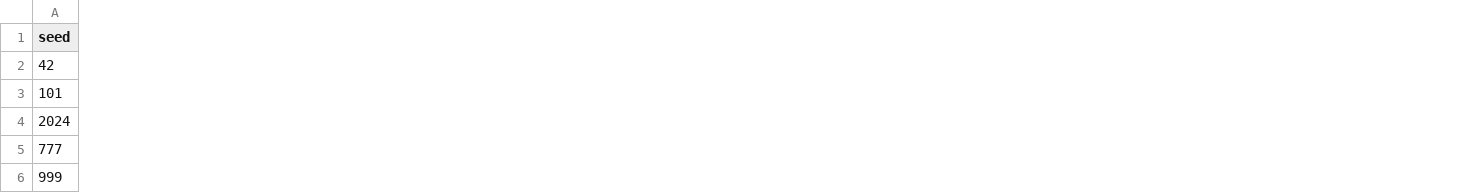
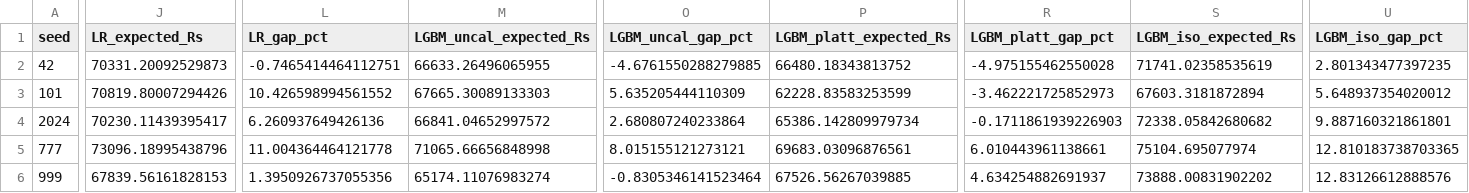
Before and after one commit to mahirbhat70-eng/rto-shield, a CSV file: audit/seed_sweep.csv, drawn as a sheet; only a part is shown, gaps mark what is left out; the diff covers the shown part only; the diff names each change by its address in the sheet, - before the commit and + after, or states it on an @@ line.

```diff
--- a/audit/seed_sweep.csv
+++ b/audit/seed_sweep.csv
+column J (LR_expected_Rs), rows 2-6: 70331.20092529873 | 70819.80007294426 | 70230.11439395417 | 73096.18995438796 | 67839.56161828153
+column L (LR_gap_pct), rows 2-6: -0.7465414464112751 | 10.426598994561552 | 6.260937649426136 | 11.004364464121778 | 1.3950926737055356
+column M (LGBM_uncal_expected_Rs), rows 2-6: 66633.26496065955 | 67665.30089133303 | 66841.04652997572 | 71065.66656848998 | 65174.11076983274
+column O (LGBM_uncal_gap_pct), rows 2-6: -4.6761550288279885 | 5.635205444110309 | 2.680807240233864 | 8.015155121273121 | -0.8305346141523464
+column P (LGBM_platt_expected_Rs), rows 2-6: 66480.18343813752 | 62228.83583253599 | 65386.142809979734 | 69683.03096876561 | 67526.56267039885
+column R (LGBM_platt_gap_pct), rows 2-6: -4.975155462550028 | -3.462221725852973 | -0.1711861939226903 | 6.010443961138661 | 4.634254882691937
+column S (LGBM_iso_expected_Rs), rows 2-6: 71741.02358535619 | 67603.3181872894 | 72338.05842680682 | 75104.695077974 | 73888.00831902202
+column U (LGBM_iso_gap_pct), rows 2-6: 2.801343477397235 | 5.648937354020012 | 9.887160321861801 | 12.810183738703365 | 12.83126612888576
```
Also changed, not shown: 4 edited cells elsewhere in this file, 10 other files.
